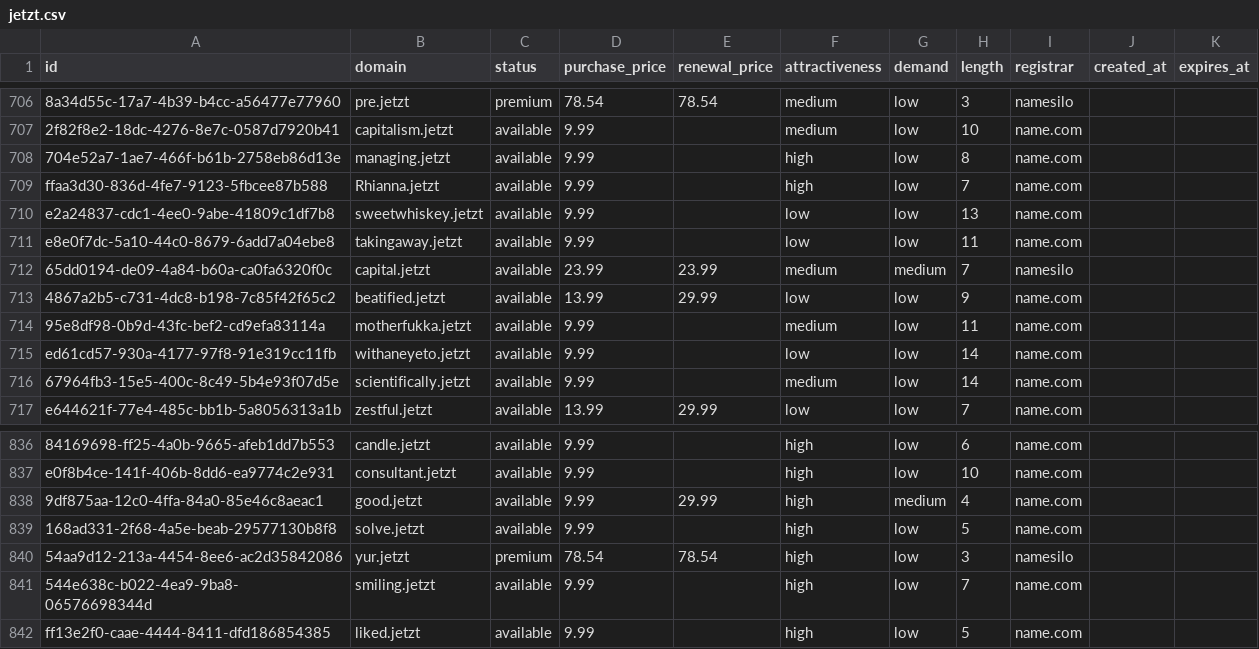
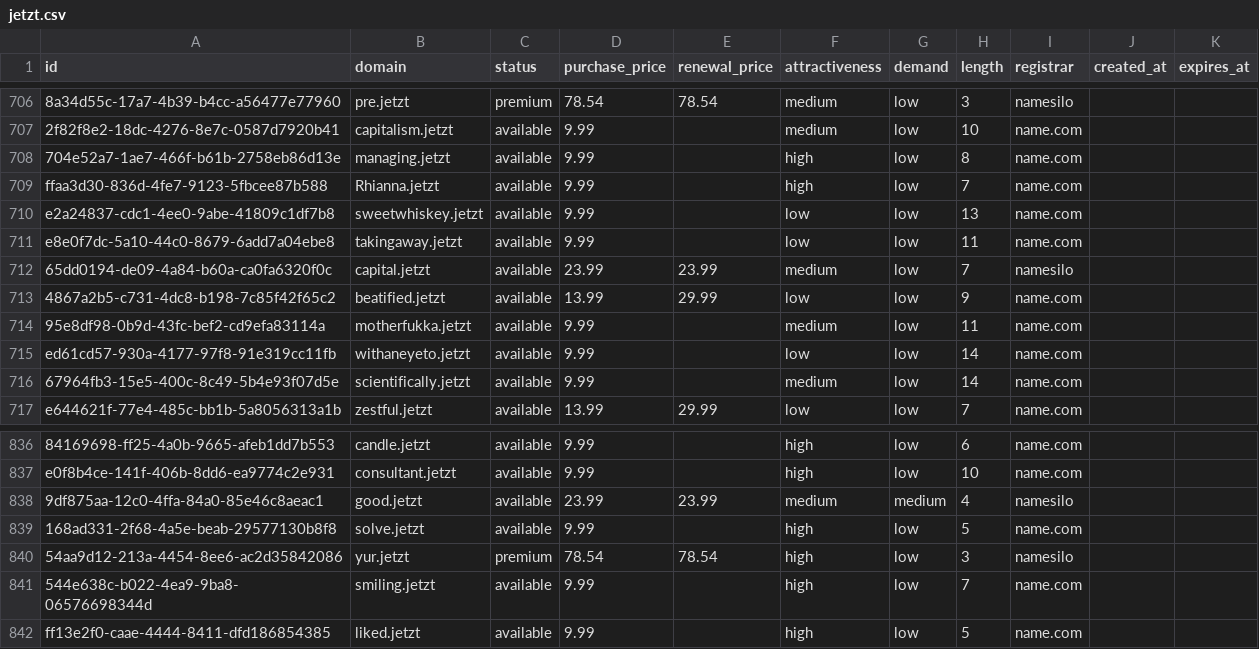
Before and after one commit to UniqueDomains/jetzt-oneword-domains, a CSV file: jetzt.csv, drawn as a sheet; only a part is shown, gaps mark what is left out; the diff names each change by its address in the sheet, - before the commit and + after, or states it on an @@ line.

Commit message:
Domains update

```diff
--- a/jetzt.csv
+++ b/jetzt.csv
-G712 (demand): medium
+G712 (demand): low
-D838 (purchase_price): 9.99
+D838 (purchase_price): 23.99
-E838 (renewal_price): 29.99
+E838 (renewal_price): 23.99
-F838 (attractiveness): high
+F838 (attractiveness): medium
-I838 (registrar): name.com
+I838 (registrar): namesilo
```
Also changed, not shown: 4 other files.
